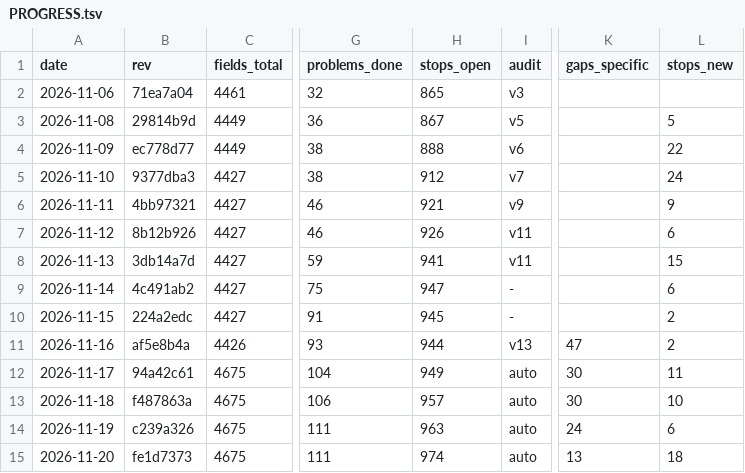
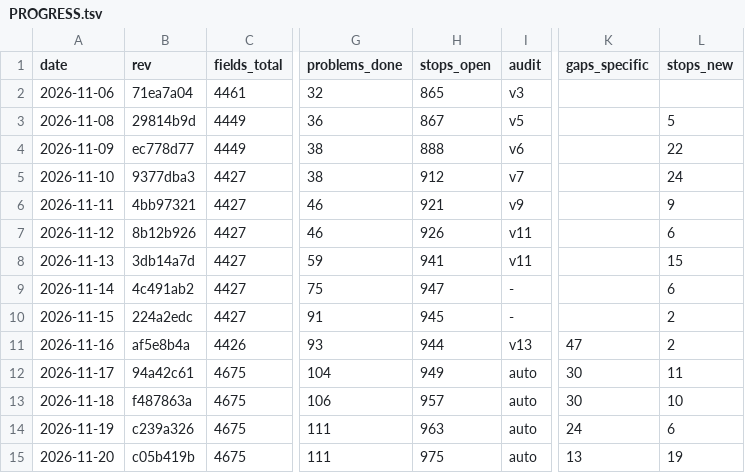
Before and after one commit to Bolebey/openbfme-godot, a TSV file: docs/ennorath/PROGRESS.tsv, drawn as a sheet; only a part is shown, gaps mark what is left out; the diff names each change by its address in the sheet, - before the commit and + after, or states it on an @@ line.

```diff
--- a/docs/ennorath/PROGRESS.tsv
+++ b/docs/ennorath/PROGRESS.tsv
-B15 (rev): fe1d7373
+B15 (rev): c05b419b
-H15 (stops_open): 974
+H15 (stops_open): 975
-L15 (stops_new): 18
+L15 (stops_new): 19
```
Also changed, not shown: 6 other files.
